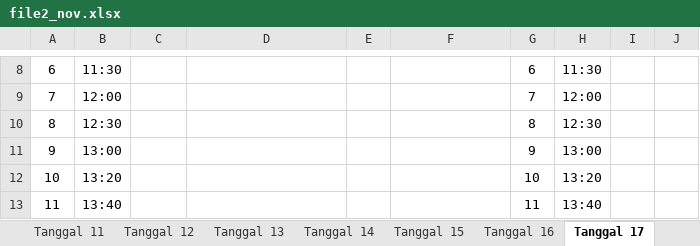
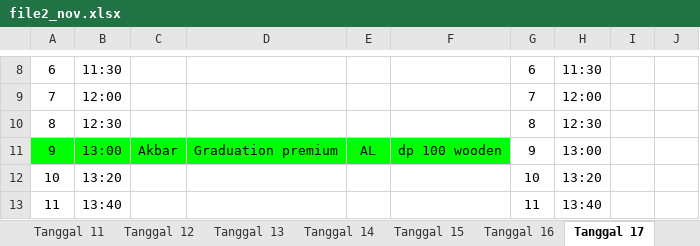
Before and after one commit to whynunuu/FoxeStudio, an Excel workbook: file2_nov.xlsx, sheet Tanggal 17, drawn as a sheet; only a part is shown, gaps mark what is left out; values as stored, in another font and other column widths than the file's, no borders; charts and pictures not drawn; the diff names each change by its address in the sheet, - before the commit and + after, or states it on an @@ line.

```diff
--- a/file2_nov.xlsx (sheet Tanggal 17)
+++ b/file2_nov.xlsx (sheet Tanggal 17)
-A11:F11 fill: none
+A11:F11 fill: #00FF00
-C11: (empty)
+C11: Akbar
-D11: (empty)
+D11: Graduation premium
-E11: (empty)
+E11: AL
-F11: (empty)
+F11: dp 100 wooden
```
Also changed, not shown: sheet Tanggal 14, file1_nov.xlsm, file2.xlsx, 6 other files.
